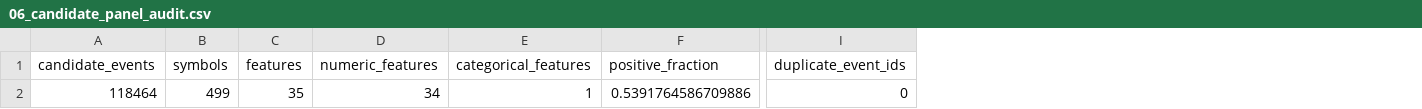
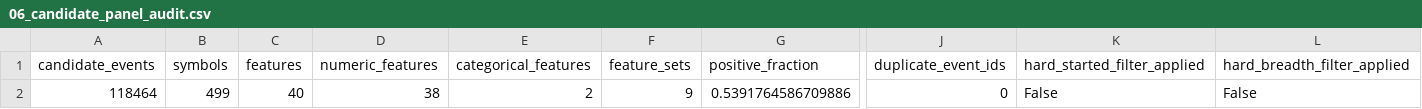
Before and after one commit to Arash102/financial-ml-decision-support, a CSV file: results/audits/06_candidate_panel_audit.csv, drawn as a sheet; only a part is shown, gaps mark what is left out; the diff names each change by its address in the sheet, - before the commit and + after, or states it on an @@ line.

```diff
--- a/results/audits/06_candidate_panel_audit.csv
+++ b/results/audits/06_candidate_panel_audit.csv
+column F (feature_sets), row 2: 9
+column K (hard_started_filter_applied), row 2: False
+column L (hard_breadth_filter_applied), row 2: False
-C2 (features): 35
+C2 (features): 40
-D2 (numeric_features): 34
+D2 (numeric_features): 38
-E2 (categorical_features): 1
+E2 (categorical_features): 2
```
Also changed, not shown: results/audits/06_average_uniqueness_audit.csv, results/audits/06_average_uniqueness_symbol_audit.csv, 13 other files.
